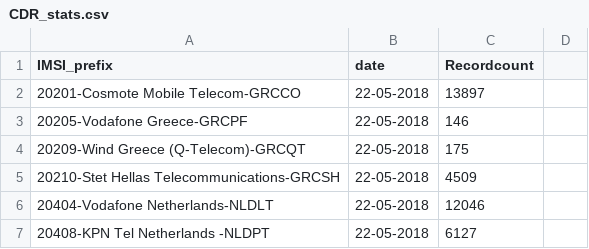
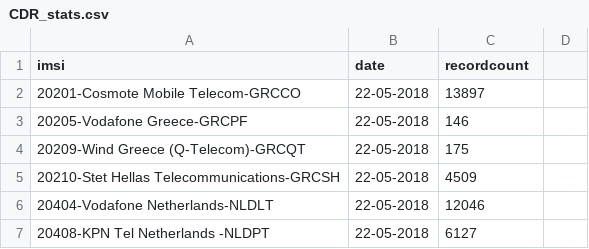
Before and after one commit to nearan/plot, a CSV file: CDR_stats.csv, drawn as a sheet; only a part is shown.

Commit message:
Update CDR_stats.csv

```diff
--- a/CDR_stats.csv
+++ b/CDR_stats.csv
@@ -1,2 +1,2 @@
-IMSI_prefix,date,Recordcount
+imsi,date,recordcount
 20201-Cosmote Mobile Telecom-GRCCO,22-05-2018,13897
```
